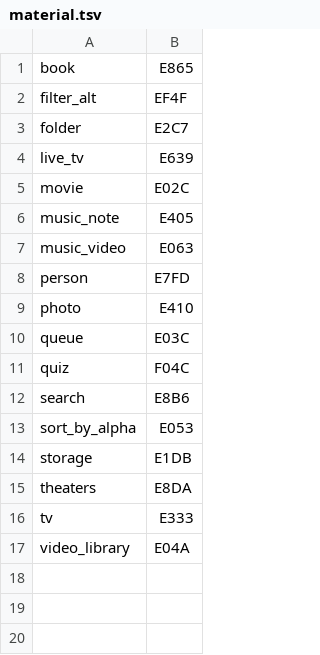
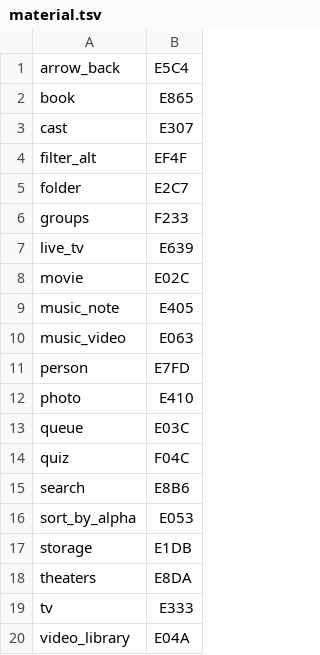
Before and after one commit to andrewrabert/jellium-cli, a TSV file: jellium-web/icons/material.tsv, drawn as a sheet; the diff names each change by its address in the sheet, - before the commit and + after, or states it on an @@ line.

```diff
--- a/jellium-web/icons/material.tsv
+++ b/jellium-web/icons/material.tsv
+row 1: arrow_back | E5C4
+row 3: cast | E307
+row 6: groups | F233
```
Also changed, not shown: reference/assets.tsv, reference/provenance.tsv, 8 other files.
